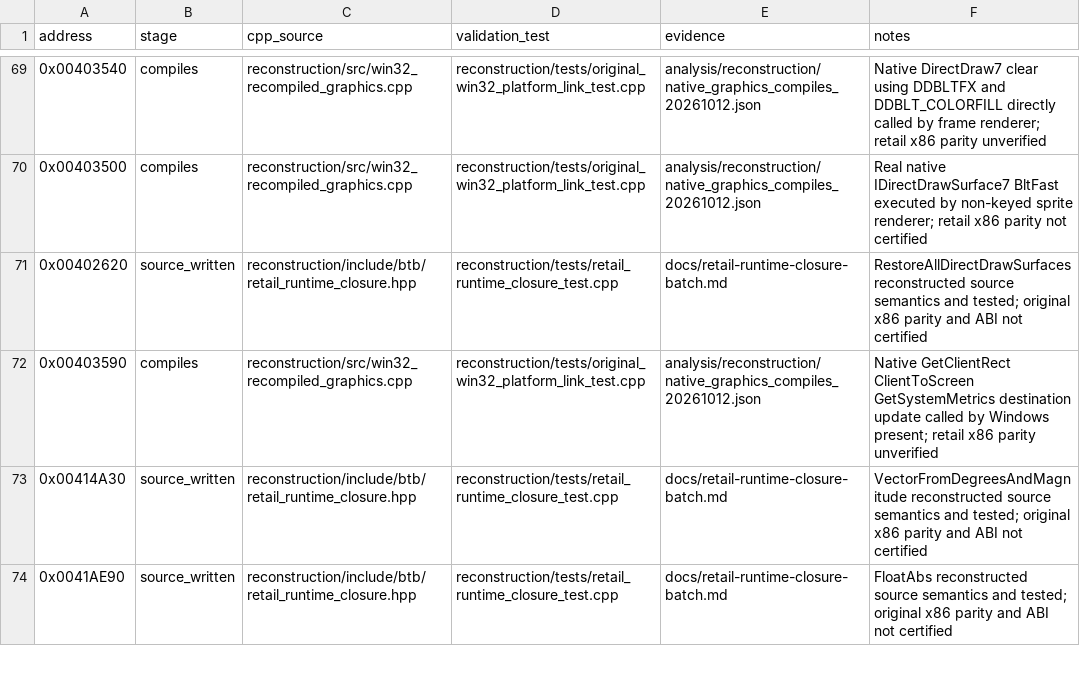
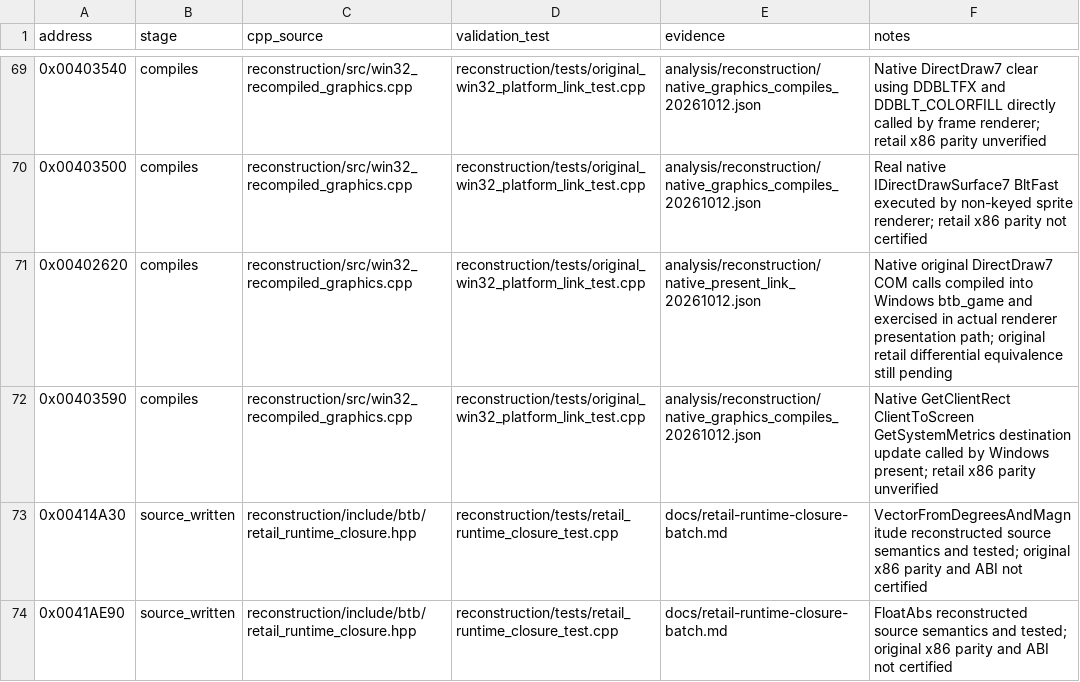
Before and after one commit to lizardpeter/btb-reverse, a CSV file: analysis/reconstruction/reviewed_functions.csv, drawn as a sheet; only a part is shown, gaps mark what is left out; the diff covers the shown part only.

Commit message:
Native retail 00403480/00402600 DirectDraw present path and 00402620 restore

```diff
--- a/analysis/reconstruction/reviewed_functions.csv
+++ b/analysis/reconstruction/reviewed_functions.csv
@@ -70,3 +70,3 @@ address,stage,cpp_source,validation_test,evidence,notes
 0x00403500,compiles,reconstruction/src/win32_recompiled_graphics.cpp,reconstruction/tests/original_win32_platform_link_test.cpp,analysis/reconstruction/native_graphics_compiles_20261012.json,Real native IDirectDrawSurface7 BltFast executed by non-keyed sprite renderer; retail x86 parity not certified
-0x00402620,source_written,reconstruction/include/btb/retail_runtime_closure.hpp,reconstruction/tests/retail_runtime_closure_test.cpp,docs/retail-runtime-closure-batch.md,RestoreAllDirectDrawSurfaces reconstructed source semantics and tested; original x86 parity and ABI not certified
+0x00402620,compiles,reconstruction/src/win32_recompiled_graphics.cpp,reconstruction/tests/original_win32_platform_link_test.cpp,analysis/reconstruction/native_present_link_20261012.json,Native original DirectDraw7 COM calls compiled into Windows btb_game and exercised in actual renderer presentation path; original retail differential equivalence still pending
 0x00403590,compiles,reconstruction/src/win32_recompiled_graphics.cpp,reconstruction/tests/original_win32_platform_link_test.cpp,analysis/reconstruction/native_graphics_compiles_20261012.json,Native GetClientRect ClientToScreen GetSystemMetrics destination update called by Windows present; retail x86 parity unverified
```
Also changed, not shown: 10 edited cells elsewhere in this file, 5 other files.
